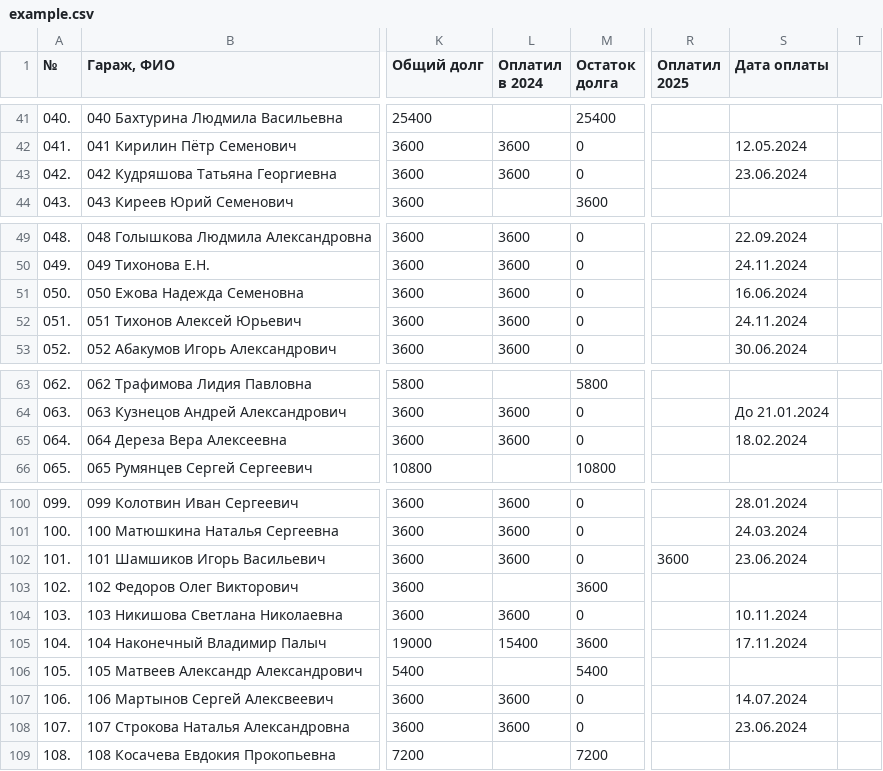
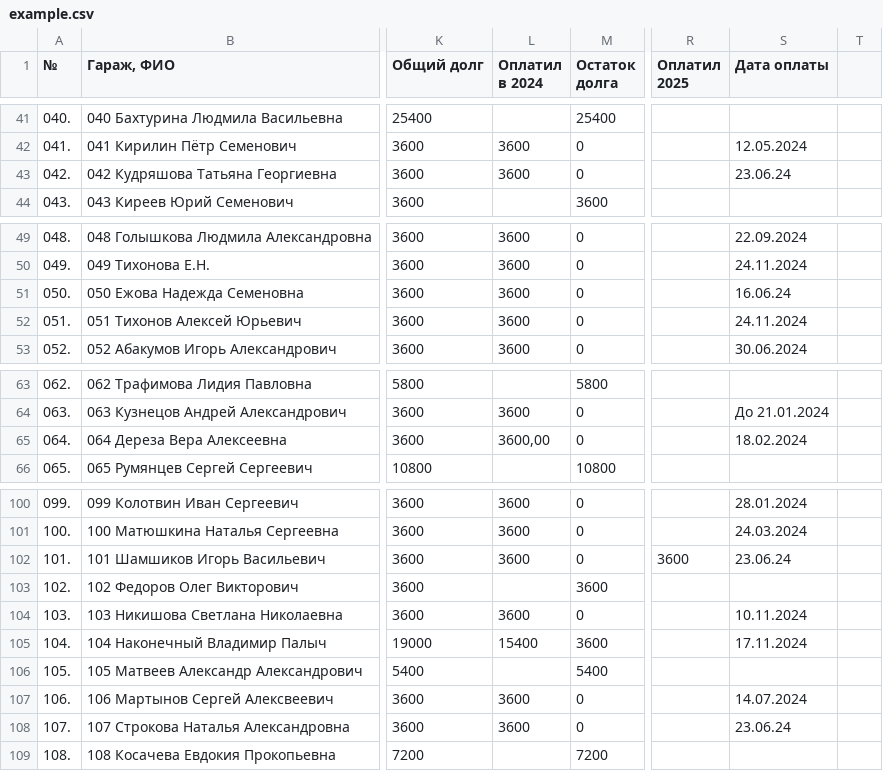
Before and after one commit to slaav1k/golosovanie, a CSV file: example.csv, drawn as a sheet; only a part is shown, gaps mark what is left out; the diff covers the shown part only; the diff names each change by its address in the sheet, - before the commit and + after, or states it on an @@ line.

```diff
--- a/example.csv
+++ b/example.csv
-S43 (Дата оплаты): 23.06.2024
+S43 (Дата оплаты): 23.06.24
-S51 (Дата оплаты): 16.06.2024
+S51 (Дата оплаты): 16.06.24
-L65 (Оплатил в 2024): 3600
+L65 (Оплатил в 2024): 3600,00
-S102 (Дата оплаты): 23.06.2024
+S102 (Дата оплаты): 23.06.24
-S108 (Дата оплаты): 23.06.2024
+S108 (Дата оплаты): 23.06.24
```
Also changed, not shown: 47 edited cells elsewhere in this file, 5 other files.
